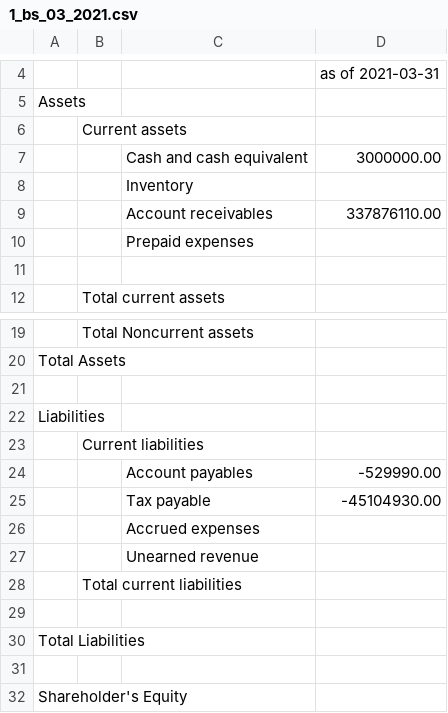
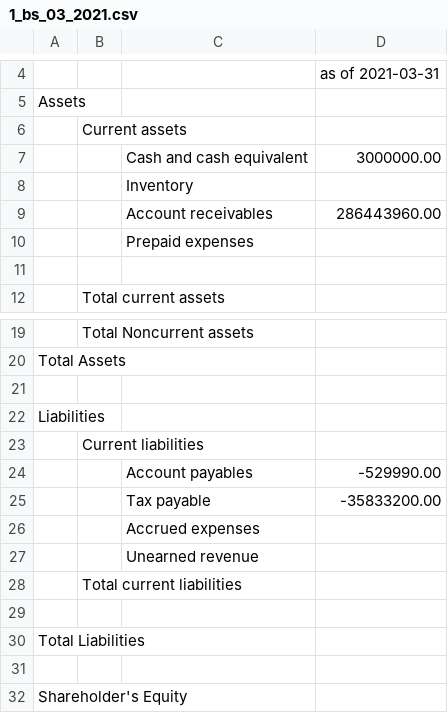
Before and after one commit to Joylizzie/Financial_reports, a CSV file: reporting_results/1_bs_03_2021.csv, drawn as a sheet; only a part is shown, gaps mark what is left out.

```diff
--- a/reporting_results/1_bs_03_2021.csv
+++ b/reporting_results/1_bs_03_2021.csv
@@ -8,3 +8,3 @@ Assets,,
 ,,Inventory
-,,Account receivables,337876110.00
+,,Account receivables,286443960.00
 ,,Prepaid expenses,
@@ -24,3 +24,3 @@ Liabilities,,
 ,,Account payables,-529990.00
-,,Tax payable,-45104930.00
+,,Tax payable,-35833200.00
 ,,Accrued expenses
```
Also changed, not shown: ar_in_to_receipt/pre_ar_receipt_id.csv, intermediate_csv/pre_sales_invoices.csv, 35 other files.
